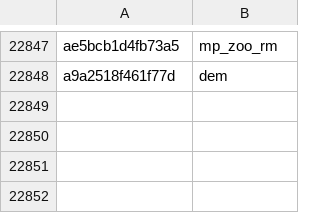
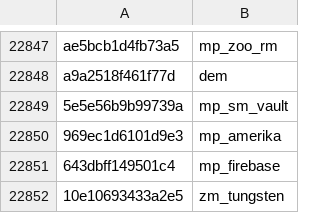
Before and after one commit to Scobalula/GreyhoundPackageIndex, a CSV file: PackageIndexSources/FNV1A/fnv1a_string.csv, drawn as a sheet; only a part is shown, gaps mark what is left out.

Commit message:
Add T9 S6 Strings (Hash Verified)

```diff
--- a/PackageIndexSources/FNV1A/fnv1a_string.csv
+++ b/PackageIndexSources/FNV1A/fnv1a_string.csv
@@ -22848 +22848,5 @@ ae5bcb1d4fb73a5,mp_zoo_rm
 a9a2518f461f77d,dem
+5e5e56b9b99739a,mp_sm_vault
+969ec1d6101d9e3,mp_amerika
+643dbff149501c4,mp_firebase
+10e10693433a2e5,zm_tungsten
```
